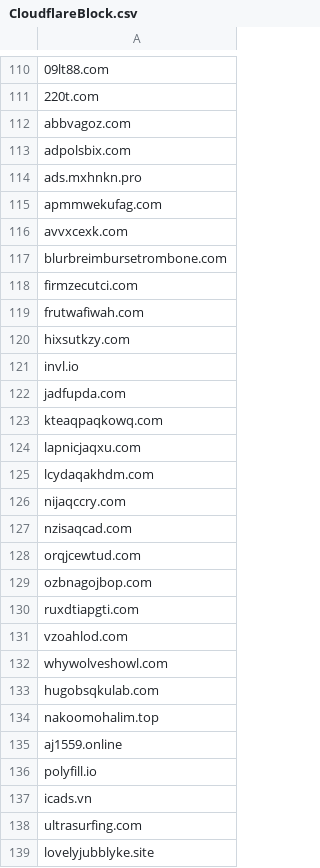
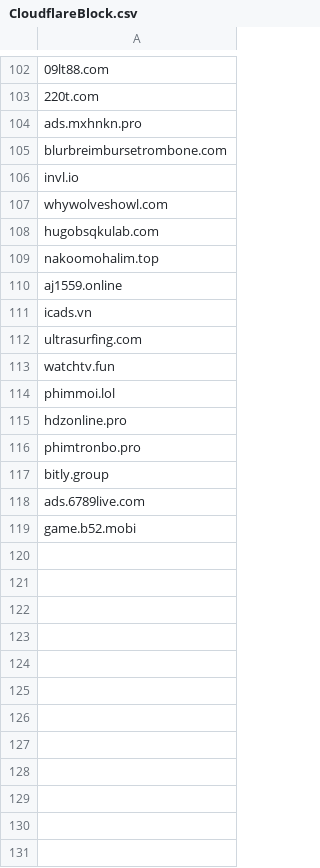
Before and after one commit to DiAn-city/DNSLists, a CSV file: CloudflareBlock.csv, drawn as a sheet; only a part is shown, gaps mark what is left out; the shorter side is filled out with more unchanged rows; removed rows and columns are numbered as before the commit, all else as after; the diff covers the shown part only; the diff names each change by its address in the sheet, - before the commit and + after, or states it on an @@ line.

Commit message:
Update CloudflareBlock.csv

```diff
--- a/CloudflareBlock.csv
+++ b/CloudflareBlock.csv
-row 112: abbvagoz.com
-row 113: adpolsbix.com
-row 115: apmmwekufag.com
-row 116: avvxcexk.com
-row 118: firmzecutci.com
-row 119: frutwafiwah.com
-row 120: hixsutkzy.com
-row 122: jadfupda.com
-row 123: kteaqpaqkowq.com
-row 124: lapnicjaqxu.com
-row 125: lcydaqakhdm.com
-row 126: nijaqccry.com
-row 127: nzisaqcad.com
-row 128: orqjcewtud.com
-row 129: ozbnagojbop.com
-row 130: ruxdtiapgti.com
-row 131: vzoahlod.com
-row 136: polyfill.io
-row 139: lovelyjubblyke.site
```
Also changed, not shown: 6 added rows, 24 removed rows and 5 edited cells elsewhere in this file.
